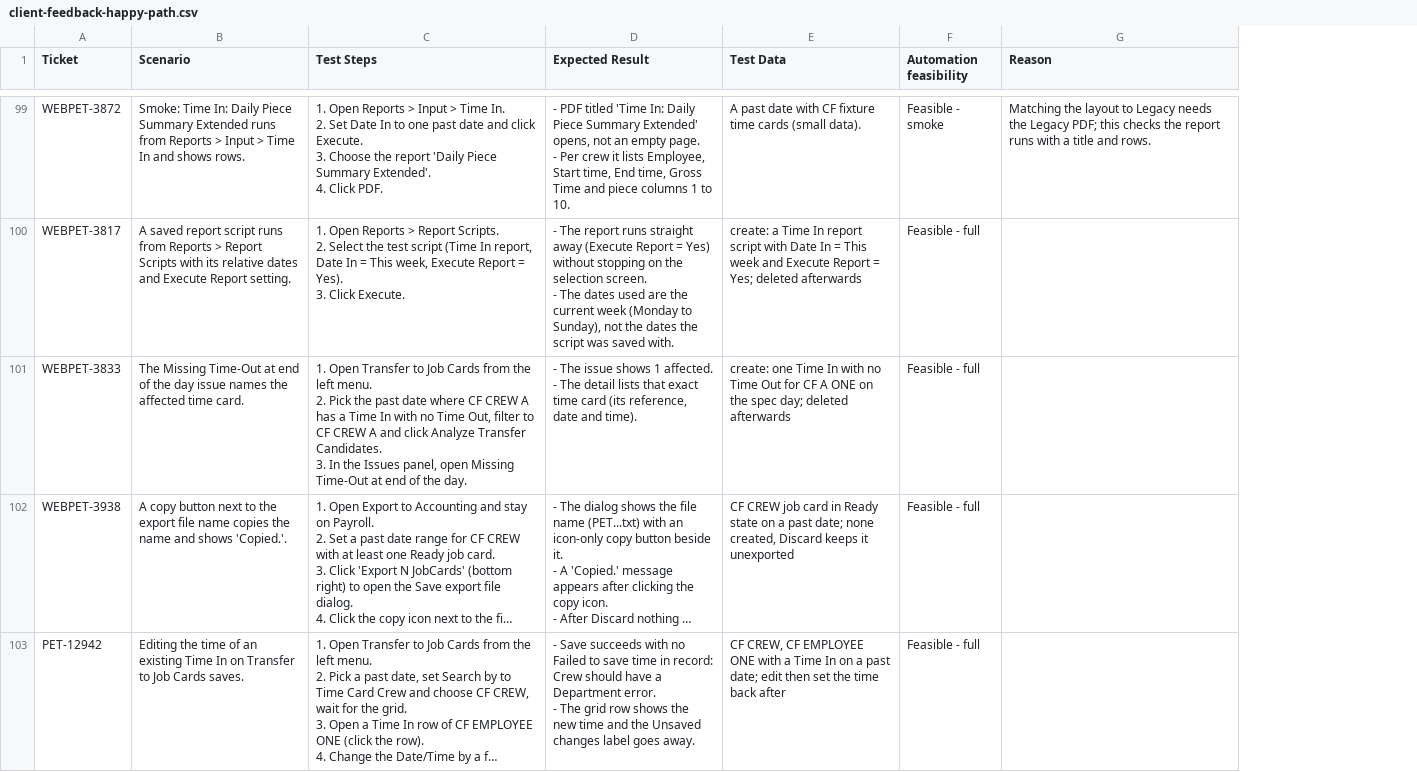
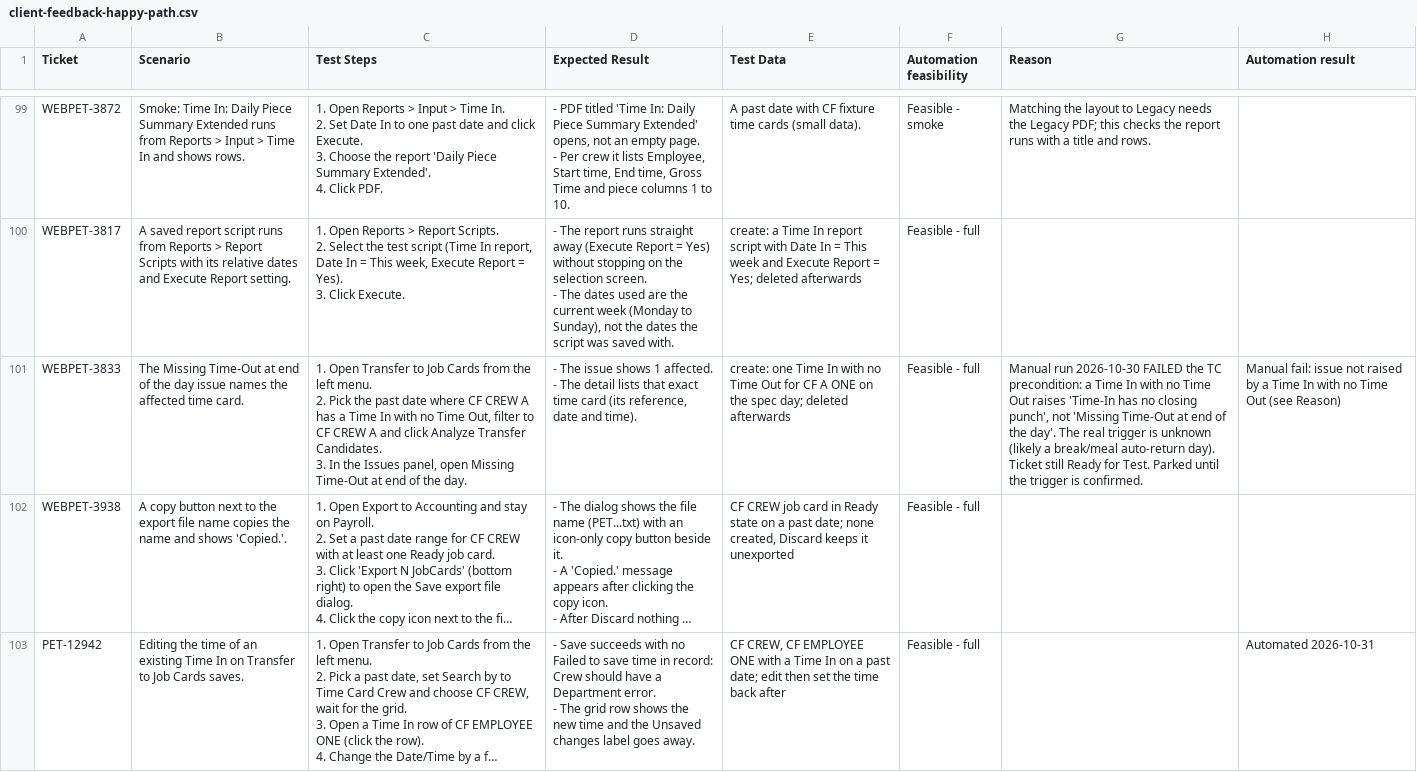
Before and after one commit to orangeenterprisesinc/playwright-test-suite, a CSV file: docs/test-cases/client-feedback-happy-path.csv, drawn as a sheet; only a part is shown, gaps mark what is left out; long unchanged cells end in …; the diff covers the shown part only; the diff names each change by its address in the sheet, - before the commit and + after, or states it on an @@ line.

```diff
--- a/docs/test-cases/client-feedback-happy-path.csv
+++ b/docs/test-cases/client-feedback-happy-path.csv
+column H (Automation result), rows 101-103: Manual fail: issue not raised by a Time In with no Time Out (see Reason) |  | Automated 2026-10-31
-G101 (Reason): (empty)
+G101 (Reason): Manual run 2026-10-30 FAILED the TC precondition: a Time In with no Time Out raises 'Time-In has no closing punch', not 'Missing Time-Out at end of the day'. The real trigger is unknown (likely a break/meal auto-return day). Ticket still Ready for Test. Parked until the trigger is confirmed.
```
Also changed, not shown: 5 edited cells elsewhere in this file, src/data/runner/client-feedback.csv, 33 other files.
